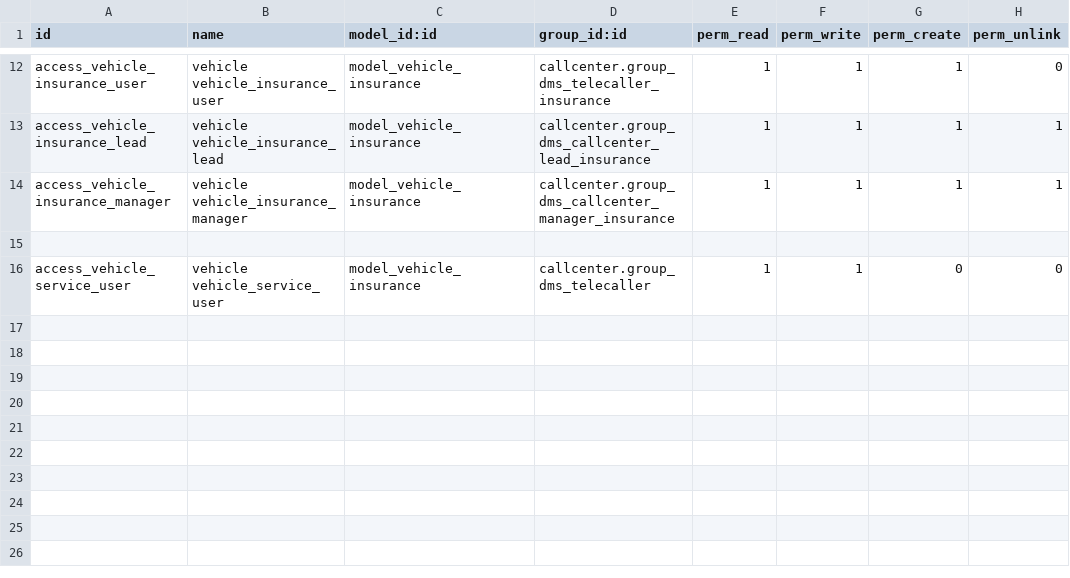
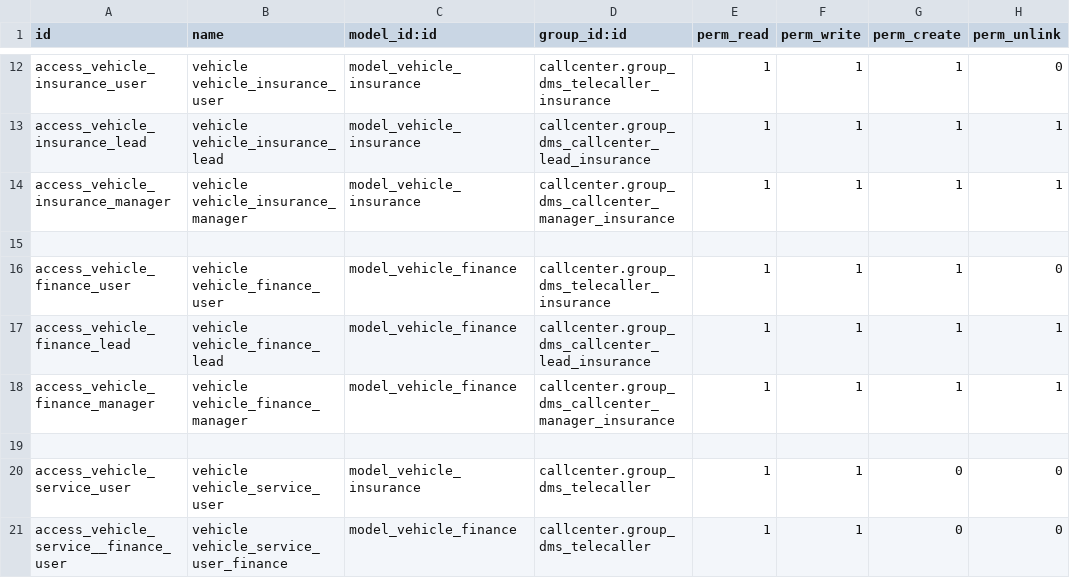
Before and after one commit to Yogi-karate/dms, a CSV file: modules/vehicle/security/ir.model.access.csv, drawn as a sheet; only a part is shown, gaps mark what is left out.

Commit message:
vehicle finance model,views and rules

```diff
--- a/modules/vehicle/security/ir.model.access.csv
+++ b/modules/vehicle/security/ir.model.access.csv
@@ -15,2 +15,7 @@ access_vehicle_insurance_manager,vehicle vehicle_insurance_manager,model_vehicle
 
+access_vehicle_finance_user,vehicle vehicle_finance_user,model_vehicle_finance,callcenter.group_dms_telecaller_insurance,1,1,1,0
+access_vehicle_finance_lead,vehicle vehicle_finance_lead,model_vehicle_finance,callcenter.group_dms_callcenter_lead_insurance,1,1,1,1
+access_vehicle_finance_manager,vehicle vehicle_finance_manager,model_vehicle_finance,callcenter.group_dms_callcenter_manager_insurance,1,1,1,1
+
 access_vehicle_service_user,vehicle vehicle_service_user,model_vehicle_insurance,callcenter.group_dms_telecaller,1,1,0,0
+access_vehicle_service__finance_user,vehicle vehicle_service_user_finance,model_vehicle_finance,callcenter.group_dms_telecaller,1,1,0,0
```
Also changed, not shown: 10 other files.
